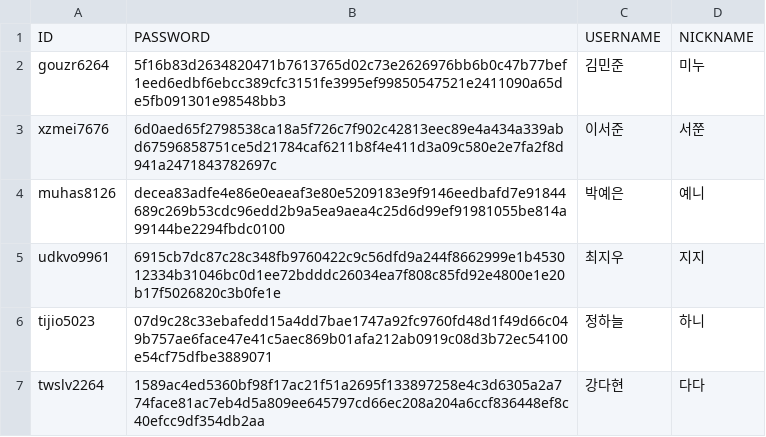
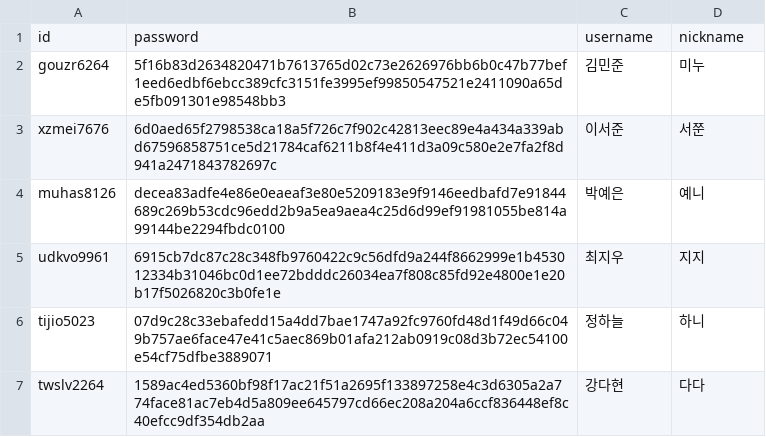
Before and after one commit to 2-H-J/home_SQL, a CSV file: csv/게시판_샘플데이터 - BOARD_MEMBER.csv, drawn as a sheet; only a part is shown; removed rows and columns are numbered as before the commit, all else as after; the diff names each change by its address in the sheet, - before the commit and + after, or states it on an @@ line.

```diff
--- a/csv/게시판_샘플데이터 - BOARD_MEMBER.csv
+++ b/csv/게시판_샘플데이터 - BOARD_MEMBER.csv
-row 1: ID | PASSWORD | USERNAME | NICKNAME
+row 1: id | password | username | nickname
```
Also changed, not shown: csv/게시판_샘플데이터 - BOARD.csv, 8 other files.
